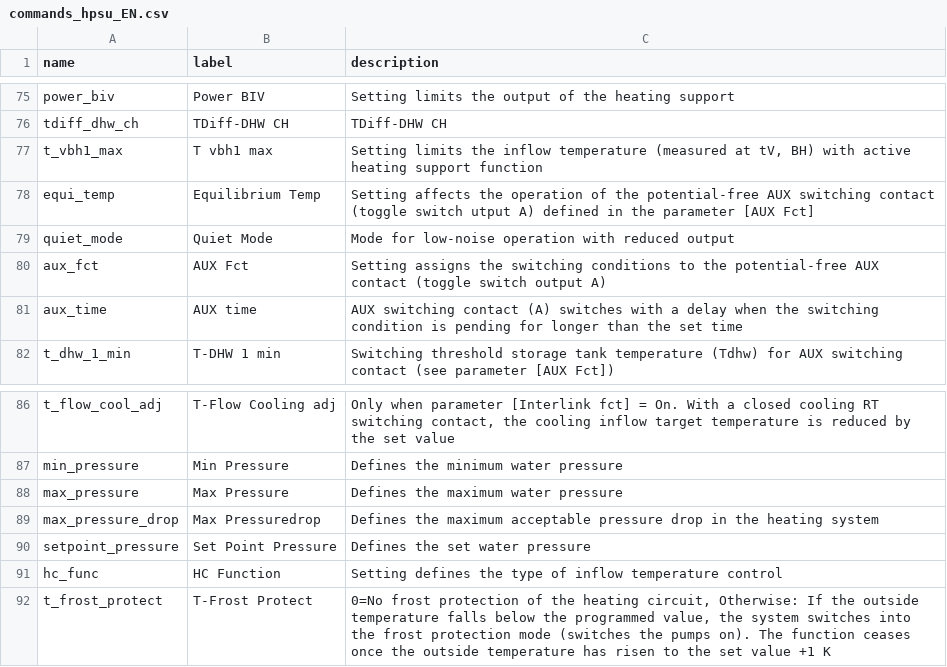
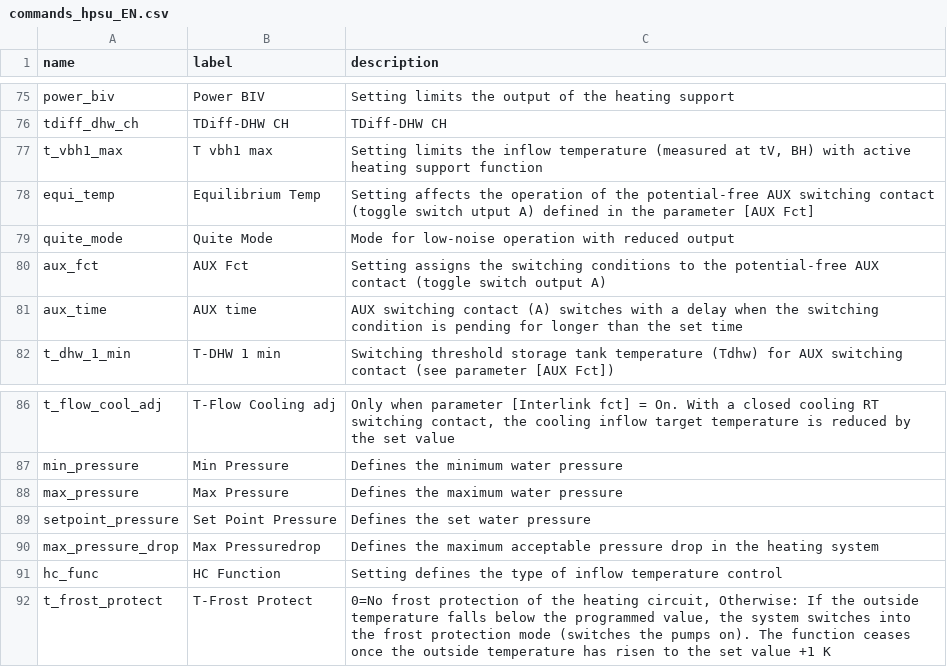
Before and after one commit to zanac/pyHPSU, a CSV file: etc/pyHPSU/commands_hpsu_EN.csv, drawn as a sheet; only a part is shown, gaps mark what is left out.

Commit message:
Update commands_hpsu_EN.csv

```diff
--- a/etc/pyHPSU/commands_hpsu_EN.csv
+++ b/etc/pyHPSU/commands_hpsu_EN.csv
@@ -78,3 +78,3 @@ t_vbh1_max;T vbh1 max;Setting limits the inflow temperature (measured at tV, BH)
 equi_temp;Equilibrium Temp;Setting affects the operation of the potential-free AUX switching contact (toggle switch utput A) defined in the parameter [AUX Fct]
-quiet_mode;Quiet Mode;Mode for low-noise operation with reduced output
+quite_mode;Quite Mode;Mode for low-noise operation with reduced output
 aux_fct;AUX Fct;Setting assigns the switching conditions to the potential-free AUX contact (toggle switch output A)
@@ -88,4 +88,4 @@ min_pressure;Min Pressure;Defines the minimum water pressure
 max_pressure;Max Pressure;Defines the maximum water pressure
+setpoint_pressure;Set Point Pressure;Defines the set water pressure
 max_pressure_drop;Max Pressuredrop;Defines the maximum acceptable pressure drop in the heating system
-setpoint_pressure;Set Point Pressure;Defines the set water pressure
 hc_func;HC Function;Setting defines the type of inflow temperature control
```
